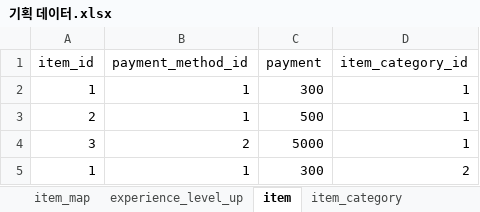
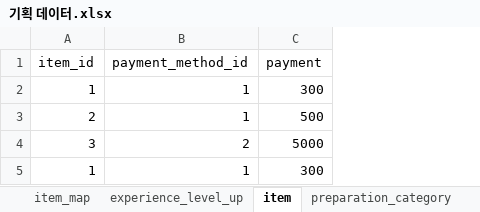
Before and after one commit to nayoonv/game-uruk2, an Excel workbook: 기획 데이터.xlsx, sheet item, drawn as a sheet; values as stored, in another font and other column widths than the file's, no borders; the diff names each change by its address in the sheet, - before the commit and + after, or states it on an @@ line.

Commit message:
add preparation_item table

```diff
--- a/기획 데이터.xlsx (sheet item)
+++ b/기획 데이터.xlsx (sheet item)
-sheet tab: item_category
+sheet tab: preparation_category
-column D (item_category_id), rows 2-5: 1 | 1 | 1 | 2
```
Also changed, not shown: sheet item_map, sheet preparation_category, other sheet tabs, product data(기획 데이터).xlsx, 게임 데이터.xlsx.
